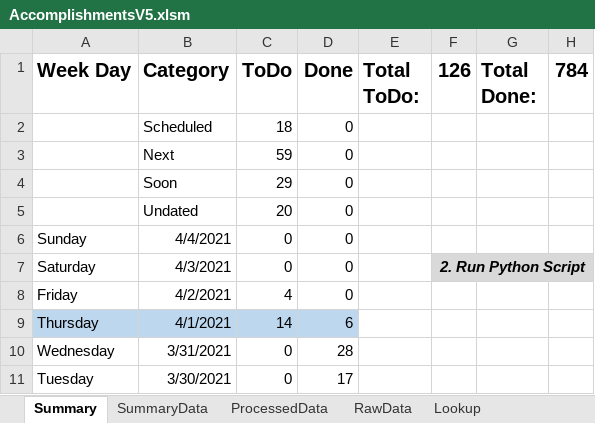
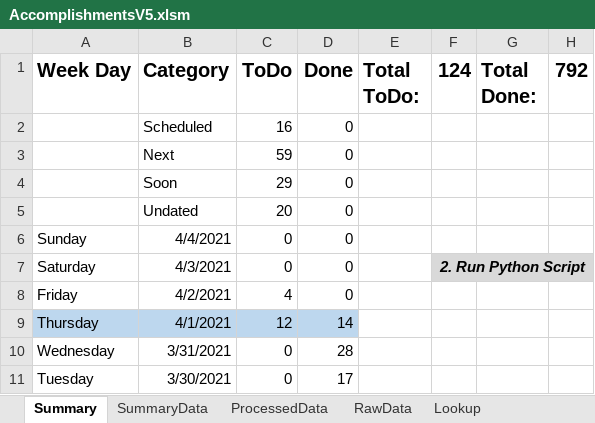
Before and after one commit to vflopez77/Accomplishments, an Excel workbook: AccomplishmentsV5.xlsm, sheet Summary, drawn as a sheet; only a part is shown; values as stored, in another font and other column widths than the file's, no borders; charts and pictures not drawn; the diff names each change by its address in the sheet, - before the commit and + after, or states it on an @@ line.

```diff
--- a/AccomplishmentsV5.xlsm (sheet Summary)
+++ b/AccomplishmentsV5.xlsm (sheet Summary)
-F1: 126
+F1: 124
-H1: 784
+H1: 792
-C2 (ToDo): 18
+C2 (ToDo): 16
-C9 (ToDo): 14
+C9 (ToDo): 12
-D9 (Done): 6
+D9 (Done): 14
```
Also changed, not shown: sheet ProcessedData, sheet RawData, sheet SummaryData, charts or pictures, 2 other files.
